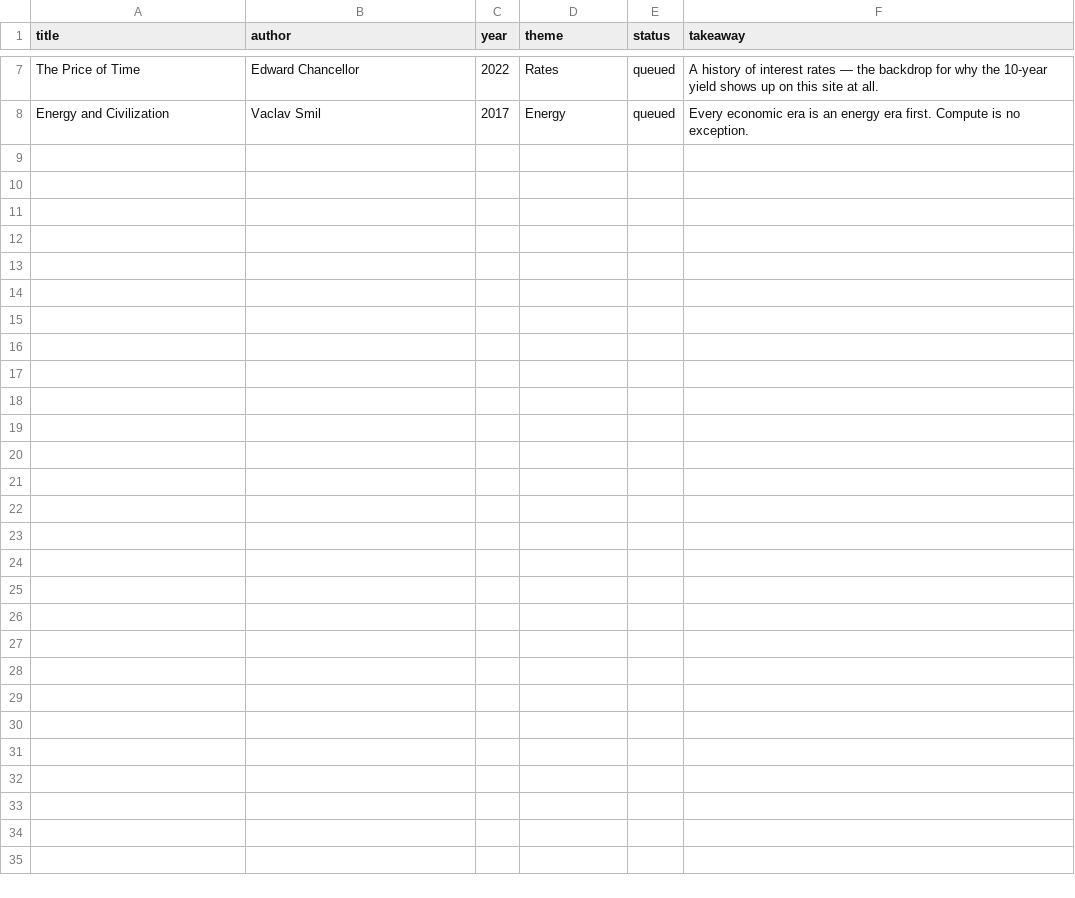
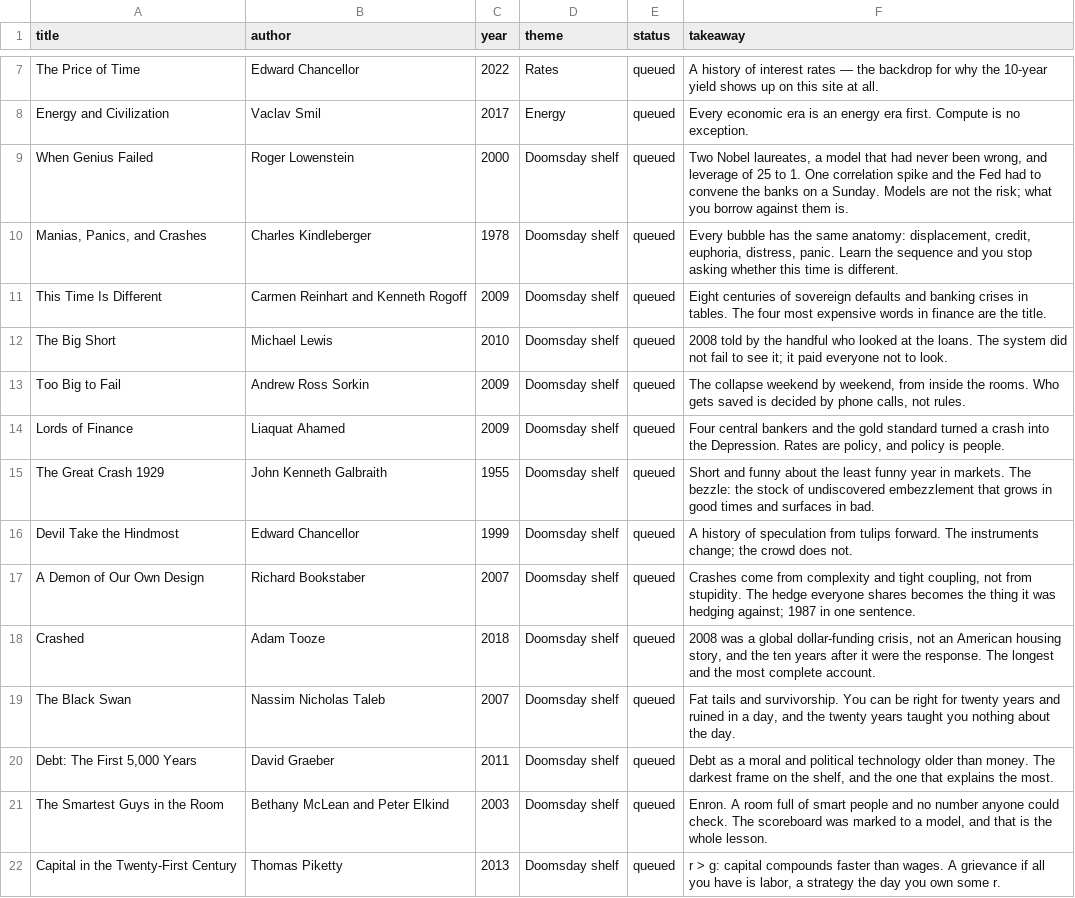
Before and after one commit to justfetz/felix-august, a CSV file: books/books.csv, drawn as a sheet; only a part is shown, gaps mark what is left out; the diff names each change by its address in the sheet, - before the commit and + after, or states it on an @@ line.

```diff
--- a/books/books.csv
+++ b/books/books.csv
+row 9: When Genius Failed | Roger Lowenstein | 2000 | Doomsday shelf | queued | Two Nobel laureates, a model that had never been wrong, and leverage of 25 to 1. One correlation spike and the Fed had to convene the banks on a Sunday. Models are not the risk; what you borrow against them is.
+row 10: Manias, Panics, and Crashes | Charles Kindleberger | 1978 | Doomsday shelf | queued | Every bubble has the same anatomy: displacement, credit, euphoria, distress, panic. Learn the sequence and you stop asking whether this time is different.
+row 11: This Time Is Different | Carmen Reinhart and Kenneth Rogoff | 2009 | Doomsday shelf | queued | Eight centuries of sovereign defaults and banking crises in tables. The four most expensive words in finance are the title.
+row 12: The Big Short | Michael Lewis | 2010 | Doomsday shelf | queued | 2008 told by the handful who looked at the loans. The system did not fail to see it; it paid everyone not to look.
+row 13: Too Big to Fail | Andrew Ross Sorkin | 2009 | Doomsday shelf | queued | The collapse weekend by weekend, from inside the rooms. Who gets saved is decided by phone calls, not rules.
+row 14: Lords of Finance | Liaquat Ahamed | 2009 | Doomsday shelf | queued | Four central bankers and the gold standard turned a crash into the Depression. Rates are policy, and policy is people.
+row 15: The Great Crash 1929 | John Kenneth Galbraith | 1955 | Doomsday shelf | queued | Short and funny about the least funny year in markets. The bezzle: the stock of undiscovered embezzlement that grows in good times and surfaces in bad.
+row 16: Devil Take the Hindmost | Edward Chancellor | 1999 | Doomsday shelf | queued | A history of speculation from tulips forward. The instruments change; the crowd does not.
+row 17: A Demon of Our Own Design | Richard Bookstaber | 2007 | Doomsday shelf | queued | Crashes come from complexity and tight coupling, not from stupidity. The hedge everyone shares becomes the thing it was hedging against; 1987 in one sentence.
+row 18: Crashed | Adam Tooze | 2018 | Doomsday shelf | queued | 2008 was a global dollar-funding crisis, not an American housing story, and the ten years after it were the response. The longest and the most complete account.
+row 19: The Black Swan | Nassim Nicholas Taleb | 2007 | Doomsday shelf | queued | Fat tails and survivorship. You can be right for twenty years and ruined in a day, and the twenty years taught you nothing about the day.
+row 20: Debt: The First 5,000 Years | David Graeber | 2011 | Doomsday shelf | queued | Debt as a moral and political technology older than money. The darkest frame on the shelf, and the one that explains the most.
+row 21: The Smartest Guys in the Room | Bethany McLean and Peter Elkind | 2003 | Doomsday shelf | queued | Enron. A room full of smart people and no number anyone could check. The scoreboard was marked to a model, and that is the whole lesson.
+row 22: Capital in the Twenty-First Century | Thomas Piketty | 2013 | Doomsday shelf | queued | r > g: capital compounds faster than wages. A grievance if all you have is labor, a strategy the day you own some r.
```
Also changed, not shown: 19 other files.
